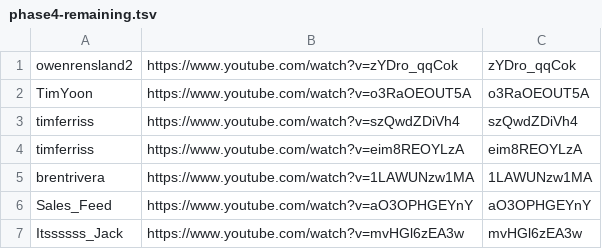
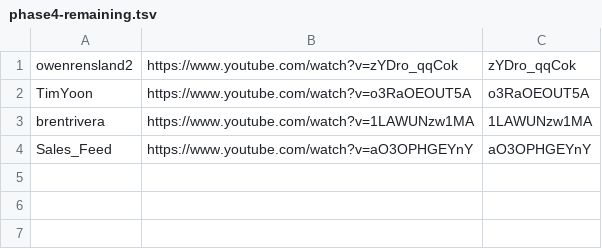
Before and after one commit to technirmata/yt-deep-knowledge-distributed, a TSV file: queue/phase4-remaining.tsv, drawn as a sheet; the diff names each change by its address in the sheet, - before the commit and + after, or states it on an @@ line.

Commit message:
harvest: queue refresh 2026-07-05T03:39Z

```diff
--- a/queue/phase4-remaining.tsv
+++ b/queue/phase4-remaining.tsv
-row 3: timferriss | https://www.youtube.com/watch?v=szQwdZDiVh4 | szQwdZDiVh4
-row 4: timferriss | https://www.youtube.com/watch?v=eim8REOYLzA | eim8REOYLzA
-row 7: Itssssss_Jack | https://www.youtube.com/watch?v=mvHGl6zEA3w | mvHGl6zEA3w
```
